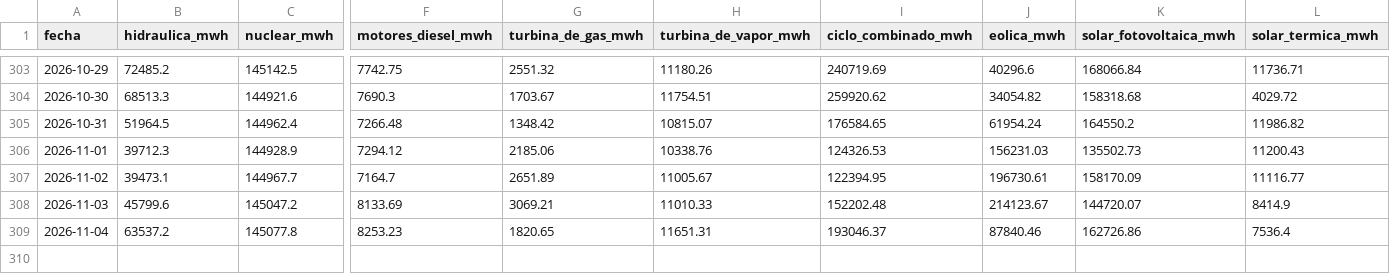
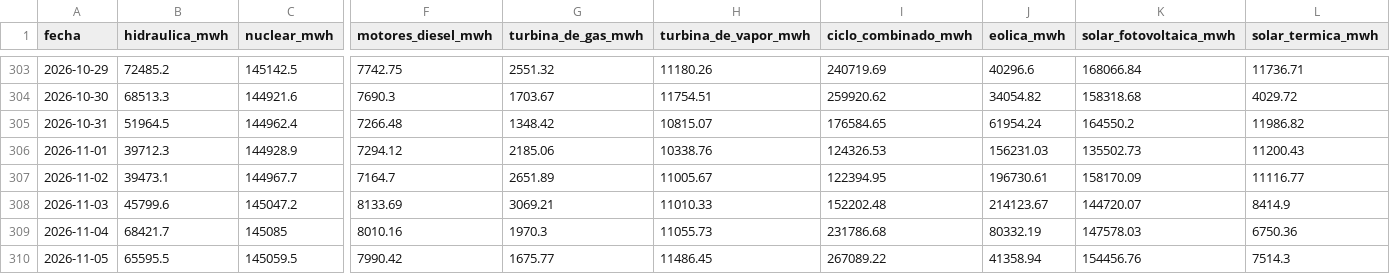
Before and after one commit to JosebaDG/Pvpc-bridge, a CSV file: datos/historico/generacion_diaria/2026.csv, drawn as a sheet; only a part is shown, gaps mark what is left out; rows hold the shown columns only; the diff covers the shown part only; the diff names each change by its address in the sheet, - before the commit and + after, or states it on an @@ line.

```diff
--- a/datos/historico/generacion_diaria/2026.csv
+++ b/datos/historico/generacion_diaria/2026.csv
-B309 (hidraulica_mwh): 63537.2
+B309 (hidraulica_mwh): 68421.7
-C309 (nuclear_mwh): 145077.8
+C309 (nuclear_mwh): 145085
-F309 (motores_diesel_mwh): 8253.23
+F309 (motores_diesel_mwh): 8010.16
-G309 (turbina_de_gas_mwh): 1820.65
+G309 (turbina_de_gas_mwh): 1970.3
-H309 (turbina_de_vapor_mwh): 11651.31
+H309 (turbina_de_vapor_mwh): 11055.73
-I309 (ciclo_combinado_mwh): 193046.37
+I309 (ciclo_combinado_mwh): 231786.68
-J309 (eolica_mwh): 87840.46
+J309 (eolica_mwh): 80332.19
-K309 (solar_fotovoltaica_mwh): 162726.86
+K309 (solar_fotovoltaica_mwh): 147578.03
-L309 (solar_termica_mwh): 7536.4
+L309 (solar_termica_mwh): 6750.36
+row 310: 2026-11-05 | 65595.5 | 145059.5 | 7990.42 | 1675.77 | 11486.45 | 267089.22 | 41358.94 | 154456.76 | 7514.3
```
Also changed, not shown: 5 edited cells elsewhere in this file, datos/consultas/registro_descargas.csv, datos/historico/pvpc_peninsula_horario/2026.csv, 6 other files.
